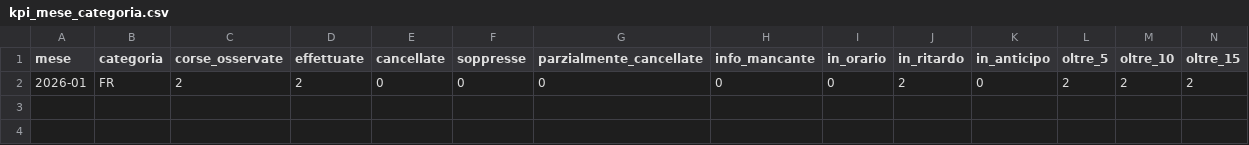
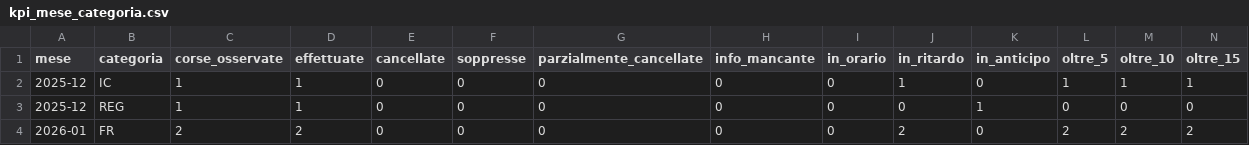
Before and after one commit to DrElegantia/trainstats-dashboard, a CSV file: data/gold/kpi_mese_categoria.csv, drawn as a sheet; only a part is shown; rows hold the shown columns only; the diff names each change by its address in the sheet, - before the commit and + after, or states it on an @@ line.

```diff
--- a/data/gold/kpi_mese_categoria.csv
+++ b/data/gold/kpi_mese_categoria.csv
+row 2: 2025-12 | IC | 1 | 1 | 0 | 0 | 0 | 0 | 0 | 1 | 0 | 1 | 1 | 1
+row 3: 2025-12 | REG | 1 | 1 | 0 | 0 | 0 | 0 | 0 | 0 | 1 | 0 | 0 | 0
```
Also changed, not shown: data/gold/kpi_giorno.csv, data/gold/kpi_giorno_categoria.csv, 5 other files.
